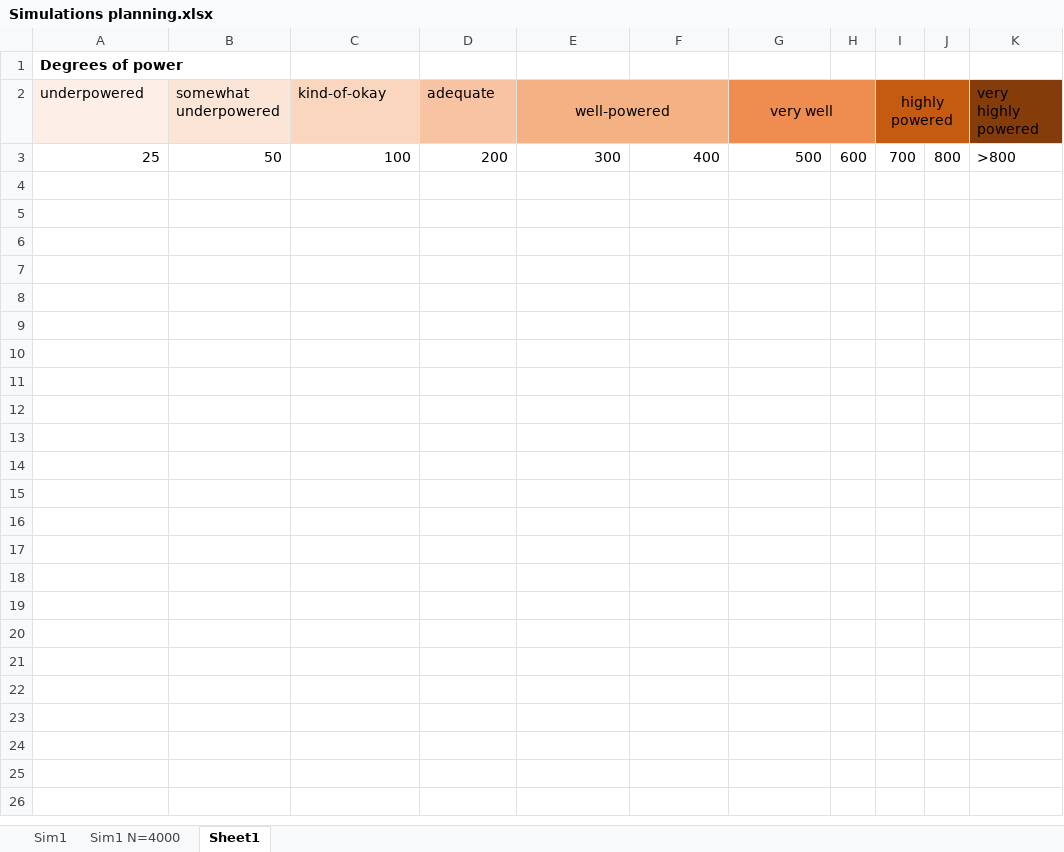
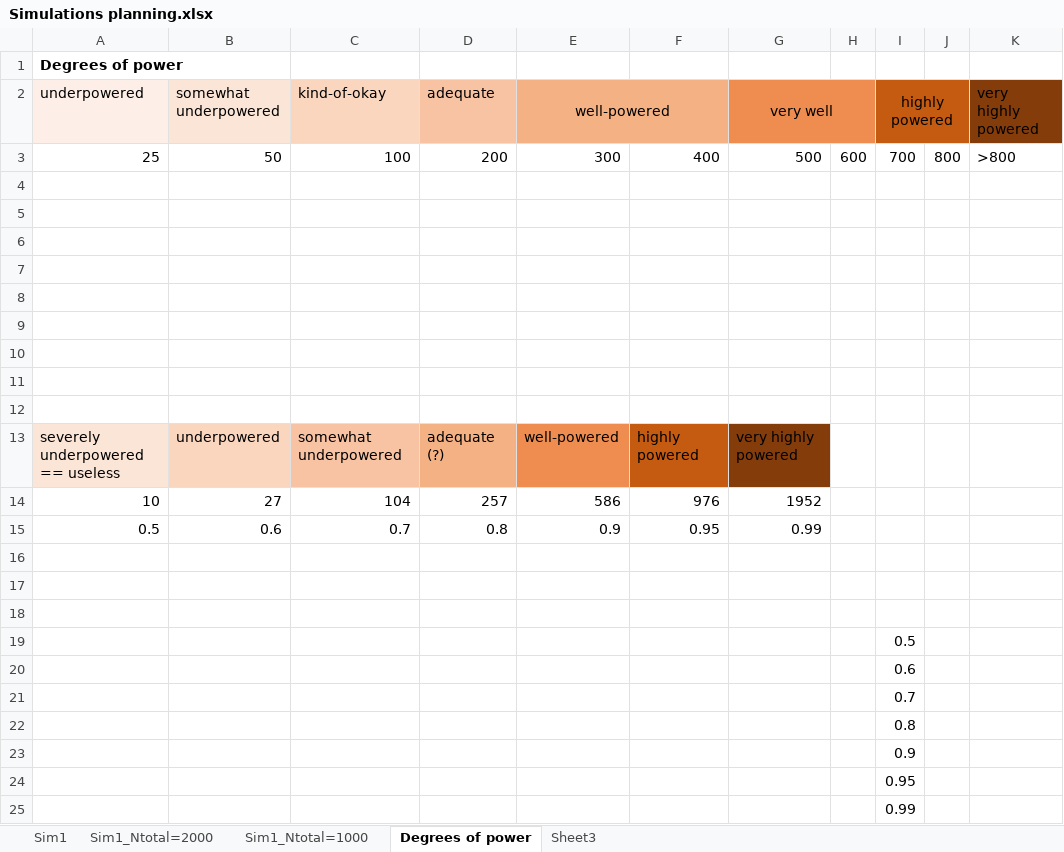
Before and after one commit to anita-lyubenova/MasterThesis_BES, an Excel workbook: Simulations planning.xlsx, sheet Degrees of power, drawn as a sheet; values as stored, in another font and other column widths than the file's, no borders; the diff names each change by its address in the sheet, - before the commit and + after, or states it on an @@ line.

Commit message:
Clean Simulation 1
Research Question: Given that all studies have the same power (eta) to support the true hypothesis (Hi or Hc) what is the minimum power level needed to produce reliable BES-aggregate?

```diff
--- a/Simulations planning.xlsx (sheet Degrees of power)
+++ b/Simulations planning.xlsx (sheet Degrees of power)
-sheet tab: Sim1 N=4000
+sheet tab: Sim1_Ntotal=1000
-sheet tab: Sheet1
+sheet tab: Degrees of power
+sheet tab: Sim1_Ntotal=2000
+sheet tab: Sheet3
+row 4: (empty)
+row 5: (empty)
+row 6: (empty)
+row 7: (empty)
+row 8: (empty)
+row 9: (empty)
+row 10: (empty)
+row 11: (empty)
+row 12: (empty)
+row 13: severely underpowered == useless | underpowered | somewhat underpowered | adequate (?) | well-powered | highly powered | very highly powered
+row 14: 10 | 27 | 104 | 257 | 586 | 976 | 1952
+row 15: 0.5 | 0.6 | 0.7 | 0.8 | 0.9 | 0.95 | 0.99
+row 16: (empty)
+row 17: (empty)
+row 18: (empty)
+row 19:  |  |  |  |  |  |  |  | 0.5
+row 20:  |  |  |  |  |  |  |  | 0.6
+row 21:  |  |  |  |  |  |  |  | 0.7
+row 22:  |  |  |  |  |  |  |  | 0.8
+row 23:  |  |  |  |  |  |  |  | 0.9
+row 24:  |  |  |  |  |  |  |  | 0.95
+row 25:  |  |  |  |  |  |  |  | 0.99
```
Also changed, not shown: sheet Sim1, 1 other file.
